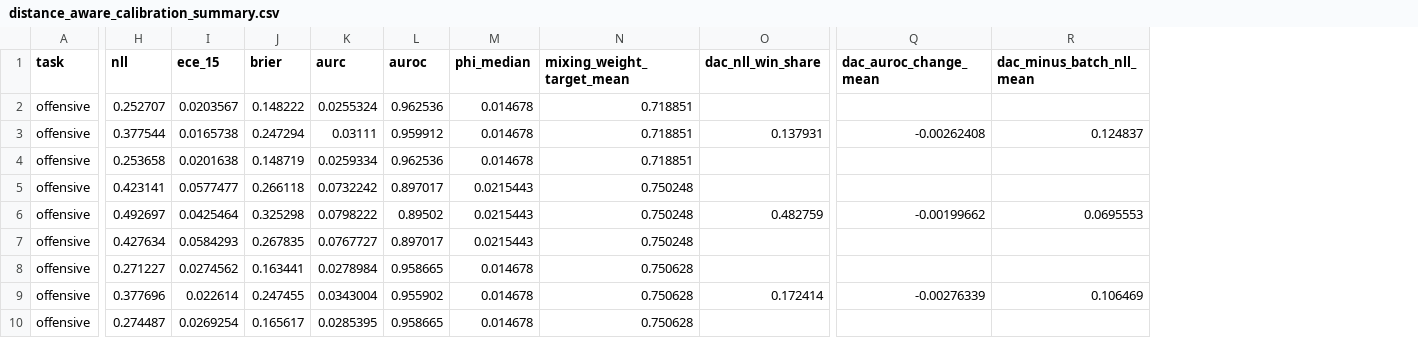
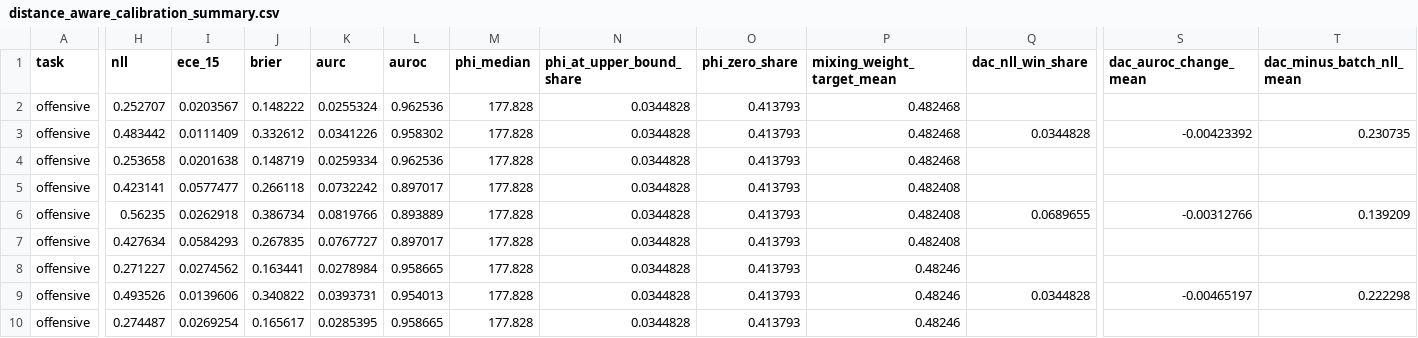
Before and after one commit to shuyeb00/bangla-calibration, a CSV file: results/tables/grid_max_length_512/distance_aware_calibration_summary.csv, drawn as a sheet; only a part is shown, gaps mark what is left out; addresses are those after the commit; the diff covers the shown part only; the diff names each change by its address in the sheet, - before the commit and + after, or states it on an @@ line.

```diff
--- a/results/tables/grid_max_length_512/distance_aware_calibration_summary.csv
+++ b/results/tables/grid_max_length_512/distance_aware_calibration_summary.csv
+column N (phi_at_upper_bound_share), rows 2-10: all 0.0344828
+column O (phi_zero_share), rows 2-10: all 0.413793
-M2:M4 (phi_median): 0.014678
+M2:M4 (phi_median): 177.828
-P2:P4 (mixing_weight_target_mean): 0.718851
+P2:P4 (mixing_weight_target_mean): 0.482468
-H3 (nll): 0.377544
+H3 (nll): 0.483442
-I3 (ece_15): 0.0165738
+I3 (ece_15): 0.0111409
-J3 (brier): 0.247294
+J3 (brier): 0.332612
-K3 (aurc): 0.03111
+K3 (aurc): 0.0341226
-L3 (auroc): 0.959912
+L3 (auroc): 0.958302
-Q3 (dac_nll_win_share): 0.137931
+Q3 (dac_nll_win_share): 0.0344828
-S3 (dac_auroc_change_mean): -0.00262408
+S3 (dac_auroc_change_mean): -0.00423392
-T3 (dac_minus_batch_nll_mean): 0.124837
+T3 (dac_minus_batch_nll_mean): 0.230735
-M5:M7 (phi_median): 0.0215443
+M5:M7 (phi_median): 177.828
-P5:P7 (mixing_weight_target_mean): 0.750248
+P5:P7 (mixing_weight_target_mean): 0.482408
-H6 (nll): 0.492697
+H6 (nll): 0.56235
-I6 (ece_15): 0.0425464
+I6 (ece_15): 0.0262918
-J6 (brier): 0.325298
+J6 (brier): 0.386734
-K6 (aurc): 0.0798222
+K6 (aurc): 0.0819766
-L6 (auroc): 0.89502
+L6 (auroc): 0.893889
-Q6 (dac_nll_win_share): 0.482759
+Q6 (dac_nll_win_share): 0.0689655
-S6 (dac_auroc_change_mean): -0.00199662
+S6 (dac_auroc_change_mean): -0.00312766
-T6 (dac_minus_batch_nll_mean): 0.0695553
+T6 (dac_minus_batch_nll_mean): 0.139209
-M8:M10 (phi_median): 0.014678
+M8:M10 (phi_median): 177.828
-P8:P10 (mixing_weight_target_mean): 0.750628
+P8:P10 (mixing_weight_target_mean): 0.48246
-H9 (nll): 0.377696
+H9 (nll): 0.493526
-I9 (ece_15): 0.022614
+I9 (ece_15): 0.0139606
-J9 (brier): 0.247455
+J9 (brier): 0.340822
-K9 (aurc): 0.0343004
+K9 (aurc): 0.0393731
-L9 (auroc): 0.955902
+L9 (auroc): 0.954013
-Q9 (dac_nll_win_share): 0.172414
+Q9 (dac_nll_win_share): 0.0344828
-S9 (dac_auroc_change_mean): -0.00276339
+S9 (dac_auroc_change_mean): -0.00465197
-T9 (dac_minus_batch_nll_mean): 0.106469
+T9 (dac_minus_batch_nll_mean): 0.222298
```
Also changed, not shown: 42 edited cells elsewhere in this file, results/tables/grid_max_length_512/distance_aware_calibration_per_run.csv, results/tables/grid_max_length_512/distance_aware_calibration_per_run_natural_codemixed.csv, 5 other files.
